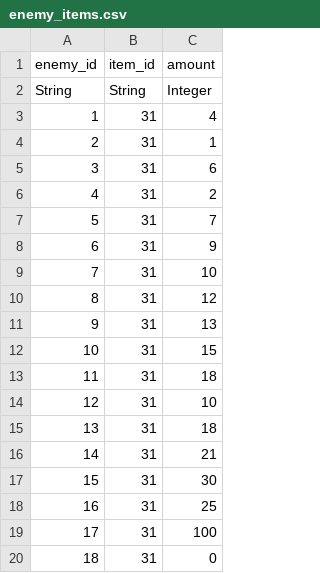
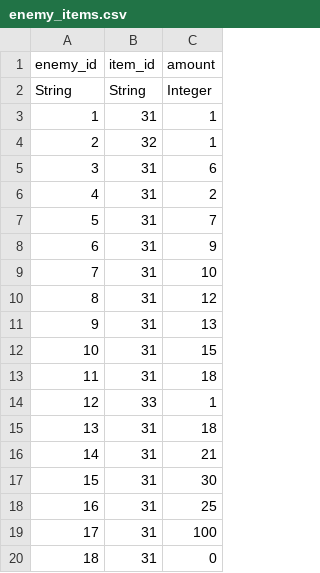
Before and after one commit to ProfBrickz/A_Knights_Expedition, a CSV file: src/resources/enemy_items.csv, drawn as a sheet.

```diff
--- a/src/resources/enemy_items.csv
+++ b/src/resources/enemy_items.csv
@@ -2,4 +2,4 @@ enemy_id,item_id,amount
 String,String,Integer
-1,31,4
-2,31,1
+1,31,1
+2,32,1
 3,31,6
@@ -13,3 +13,3 @@ String,String,Integer
 11,31,18
-12,31,10
+12,33,1
 13,31,18
```
Also changed, not shown: src/resources/items.csv, src/resources/weapon_abilities.csv, 6 other files.
